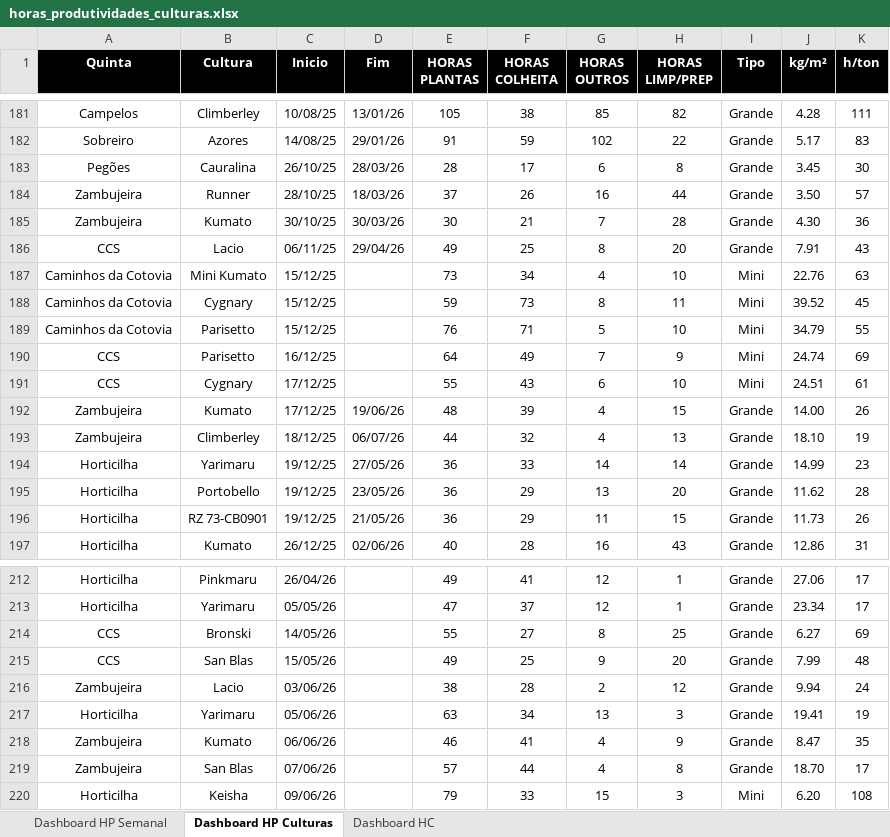
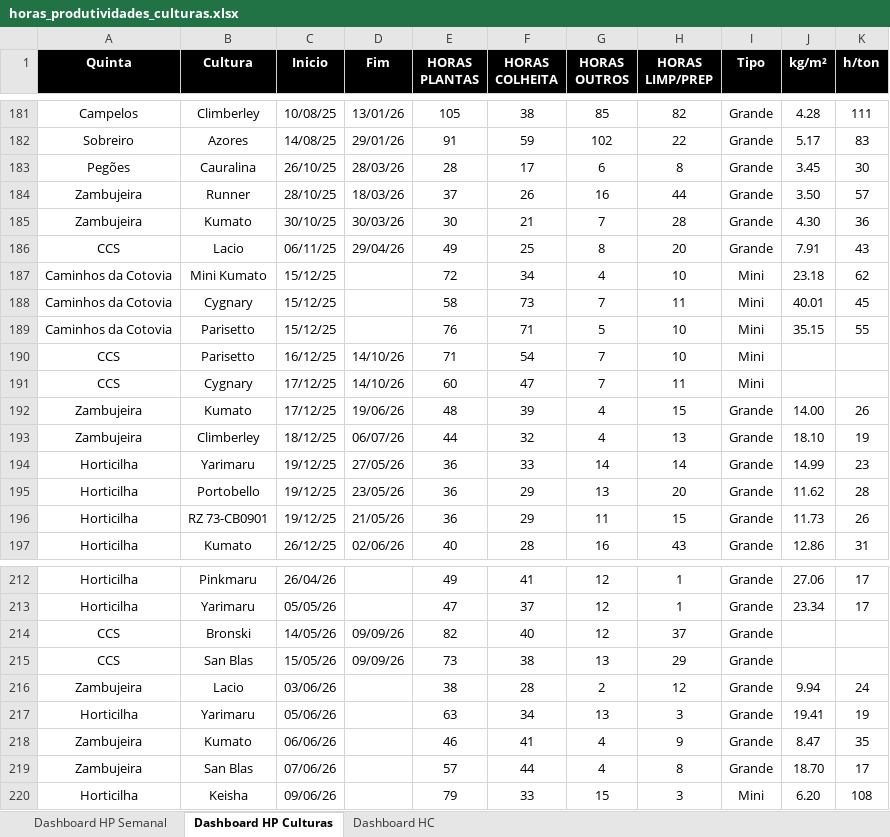
Before and after one commit to luishortipor/dashboard, an Excel workbook: horas_produtividades_culturas.xlsx, sheet Dashboard HP Culturas, drawn as a sheet; only a part is shown, gaps mark what is left out; values as stored, in another font and other column widths than the file's, no borders; the diff covers the shown part only; the diff names each change by its address in the sheet, - before the commit and + after, or states it on an @@ line.

```diff
--- a/horas_produtividades_culturas.xlsx (sheet Dashboard HP Culturas)
+++ b/horas_produtividades_culturas.xlsx (sheet Dashboard HP Culturas)
-E187 (HORAS PLANTAS): 73
+E187 (HORAS PLANTAS): 72
-J187 (kg/m²): 22.76
+J187 (kg/m²): 23.18
-K187 (h/ton): 63
+K187 (h/ton): 62
-E188 (HORAS PLANTAS): 59
+E188 (HORAS PLANTAS): 58
-G188 (HORAS OUTROS): 8
+G188 (HORAS OUTROS): 7
-J188 (kg/m²): 39.52
+J188 (kg/m²): 40.01
-J189 (kg/m²): 34.79
+J189 (kg/m²): 35.15
-D190:D191 (Fim): (empty)
+D190:D191 (Fim): 14/10/26
-E190 (HORAS PLANTAS): 64
+E190 (HORAS PLANTAS): 71
-F190 (HORAS COLHEITA): 49
+F190 (HORAS COLHEITA): 54
-H190 (HORAS LIMP/PREP): 9
+H190 (HORAS LIMP/PREP): 10
-J190 (kg/m²): 24.74
+J190 (kg/m²): (empty)
-K190 (h/ton): 69
+K190 (h/ton): (empty)
-E191 (HORAS PLANTAS): 55
+E191 (HORAS PLANTAS): 60
-F191 (HORAS COLHEITA): 43
+F191 (HORAS COLHEITA): 47
-G191 (HORAS OUTROS): 6
+G191 (HORAS OUTROS): 7
-H191 (HORAS LIMP/PREP): 10
+H191 (HORAS LIMP/PREP): 11
-J191 (kg/m²): 24.51
+J191 (kg/m²): (empty)
-K191 (h/ton): 61
+K191 (h/ton): (empty)
-D214:D215 (Fim): (empty)
+D214:D215 (Fim): 09/09/26
-E214 (HORAS PLANTAS): 55
+E214 (HORAS PLANTAS): 82
-F214 (HORAS COLHEITA): 27
+F214 (HORAS COLHEITA): 40
-G214 (HORAS OUTROS): 8
+G214 (HORAS OUTROS): 12
-H214 (HORAS LIMP/PREP): 25
+H214 (HORAS LIMP/PREP): 37
-J214 (kg/m²): 6.27
+J214 (kg/m²): (empty)
-K214 (h/ton): 69
+K214 (h/ton): (empty)
-E215 (HORAS PLANTAS): 49
+E215 (HORAS PLANTAS): 73
-F215 (HORAS COLHEITA): 25
+F215 (HORAS COLHEITA): 38
-G215 (HORAS OUTROS): 9
+G215 (HORAS OUTROS): 13
-H215 (HORAS LIMP/PREP): 20
+H215 (HORAS LIMP/PREP): 29
-J215 (kg/m²): 7.99
+J215 (kg/m²): (empty)
-K215 (h/ton): 48
+K215 (h/ton): (empty)
```
Also changed, not shown: 40 edited cells elsewhere in this sheet, sheet Dashboard HC, sheet Dashboard HP Semanal.
